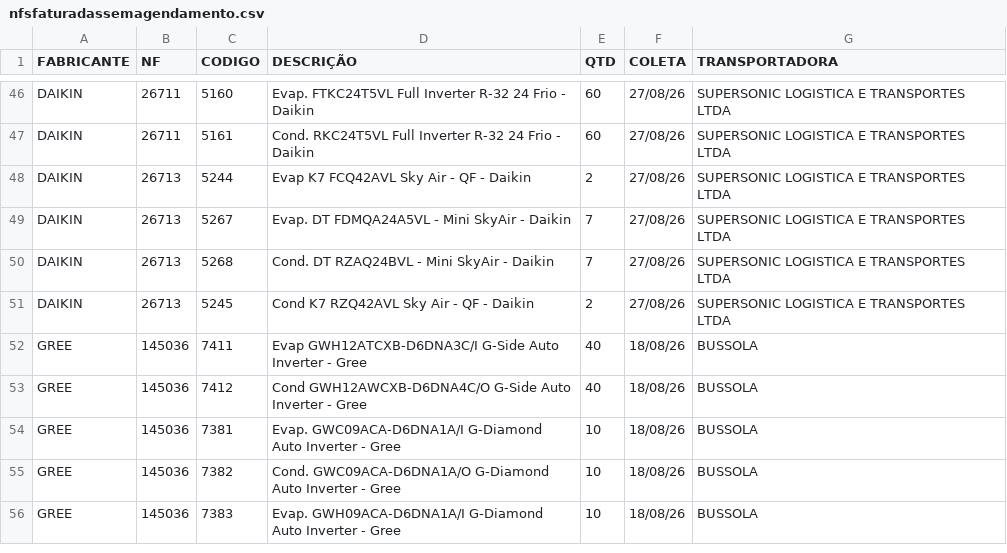
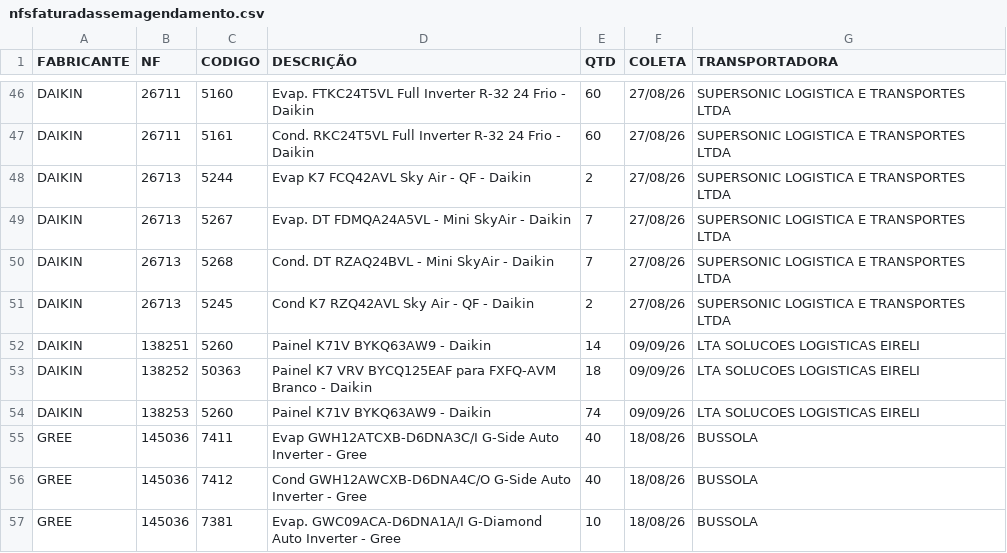
Before and after one commit to discomerciologistica/agendamentos, a CSV file: nfsfaturadassemagendamento.csv, drawn as a sheet; only a part is shown, gaps mark what is left out; the shorter side is filled out with more unchanged rows; the diff names each change by its address in the sheet, - before the commit and + after, or states it on an @@ line.

```diff
--- a/nfsfaturadassemagendamento.csv
+++ b/nfsfaturadassemagendamento.csv
+row 52: DAIKIN | 138251 | 5260 | Painel K71V BYKQ63AW9 - Daikin | 14 | 09/09/26 | LTA SOLUCOES LOGISTICAS EIRELI
+row 53: DAIKIN | 138252 | 50363 | Painel K7 VRV BYCQ125EAF para FXFQ-AVM Branco - Daikin | 18 | 09/09/26 | LTA SOLUCOES LOGISTICAS EIRELI
+row 54: DAIKIN | 138253 | 5260 | Painel K71V BYKQ63AW9 - Daikin | 74 | 09/09/26 | LTA SOLUCOES LOGISTICAS EIRELI
```
Also changed, not shown: dados.csv, 1 other file.
